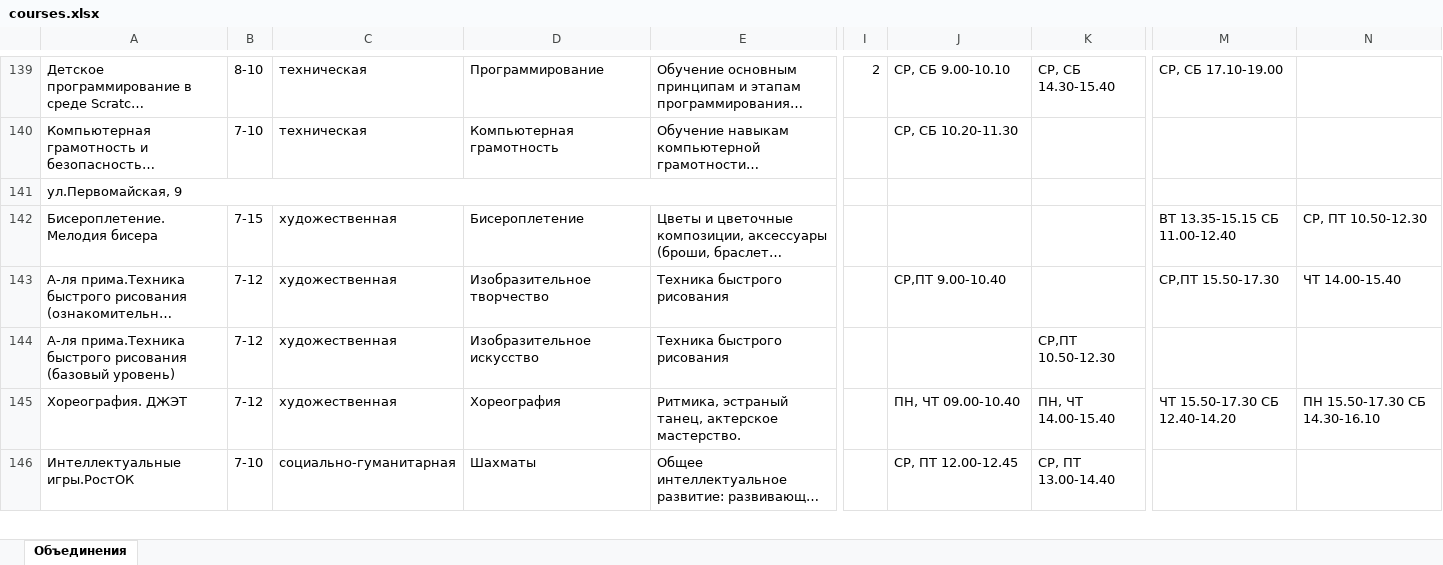
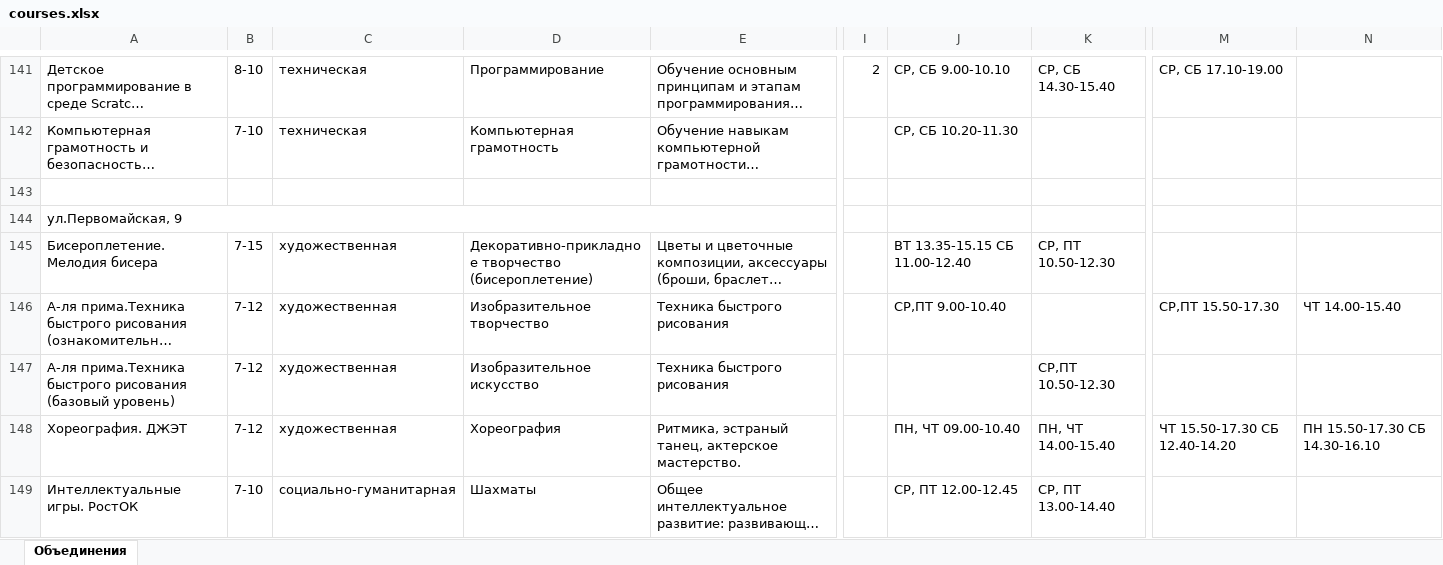
Before and after one commit to Fe0fan0v/YunostService, an Excel workbook: courses.xlsx, sheet Объединения, drawn as a sheet; only a part is shown, gaps mark what is left out; long unchanged cells end in …; values as stored, in another font and other column widths than the file's, no cell formats; charts and pictures not drawn; addresses are those after the commit; rows hold the shown columns only; the diff covers the shown part only; the diff names each change by its address in the sheet, - before the commit and + after, or states it on an @@ line.

```diff
--- a/courses.xlsx (sheet Объединения)
+++ b/courses.xlsx (sheet Объединения)
+row 143: (empty)
-D145: Бисероплетение
+D145: Декоративно-прикладное творчество (бисероплетение)
-J145: (empty)
+J145: ВТ 13.35-15.15 СБ 11.00-12.40
-K145: (empty)
+K145: СР, ПТ 10.50-12.30
-M145: ВТ 13.35-15.15 СБ 11.00-12.40
+M145: (empty)
-N145: СР, ПТ 10.50-12.30
+N145: (empty)
-A149: Интеллектуальные игры.РостОК
+A149: Интеллектуальные игры. РостОК
```
Also changed, not shown: 5 added rows, 2 removed rows and 184 edited cells elsewhere in this sheet, cell formats, 4 other files.
